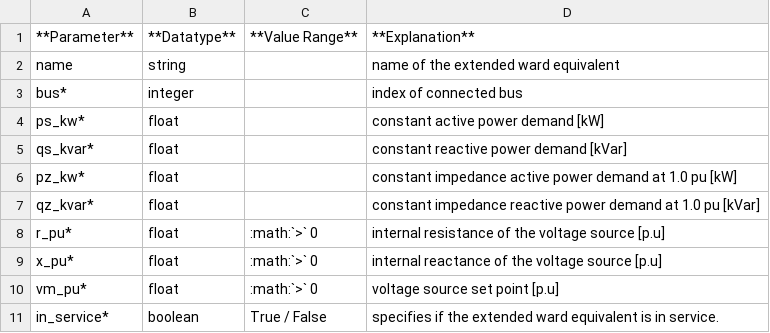
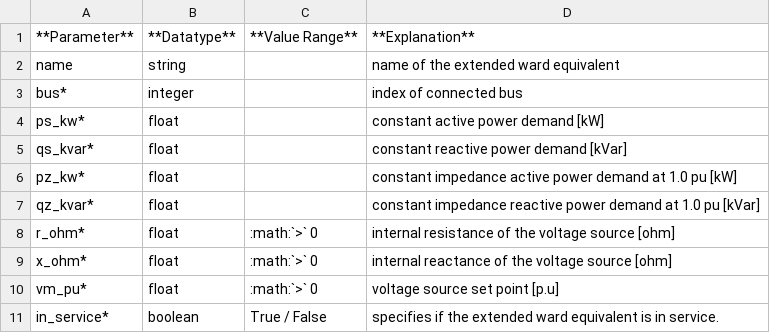
Before and after one commit to e2nIEE/pandapower, a CSV file: doc/elements/xward_par.csv, drawn as a sheet.

Commit message:
improve xward documentation

```diff
--- a/doc/elements/xward_par.csv
+++ b/doc/elements/xward_par.csv
@@ -7,4 +7,4 @@ pz_kw*;float;;constant impedance active power demand at 1.0 pu [kW]
 qz_kvar*;float;;constant impedance reactive power demand at 1.0 pu [kVar]
-r_pu*;float;:math:`>` 0;internal resistance of the voltage source [p.u]
-x_pu*;float;:math:`>` 0;internal reactance of the voltage source [p.u]
+r_ohm*;float;:math:`>` 0;internal resistance of the voltage source [ohm]
+x_ohm*;float;:math:`>` 0;internal reactance of the voltage source [ohm]
 vm_pu*;float;:math:`>` 0;voltage source set point [p.u]
```
Also changed, not shown: 1 other file.
